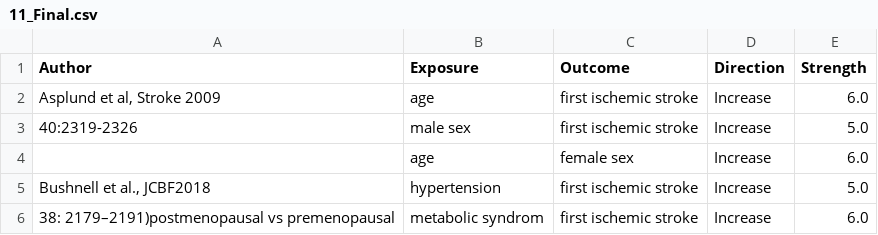
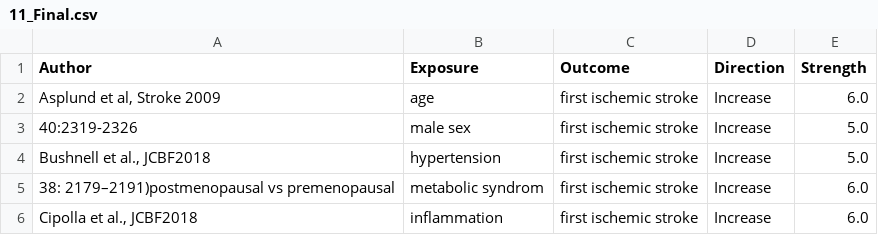
Before and after one commit to leof18/wise-dag, a CSV file: data/individual_DAGs_csv/11_Final.csv, drawn as a sheet; only a part is shown; the shorter side is filled out with more unchanged rows; the diff names each change by its address in the sheet, - before the commit and + after, or states it on an @@ line.

```diff
--- a/data/individual_DAGs_csv/11_Final.csv
+++ b/data/individual_DAGs_csv/11_Final.csv
-row 4:  | age | female sex | Increase | 6.0
```
Also changed, not shown: data/individual_DAGs_csv/06_Final.csv, data/individual_DAGs_csv/07_Final.csv, 1 other file.
